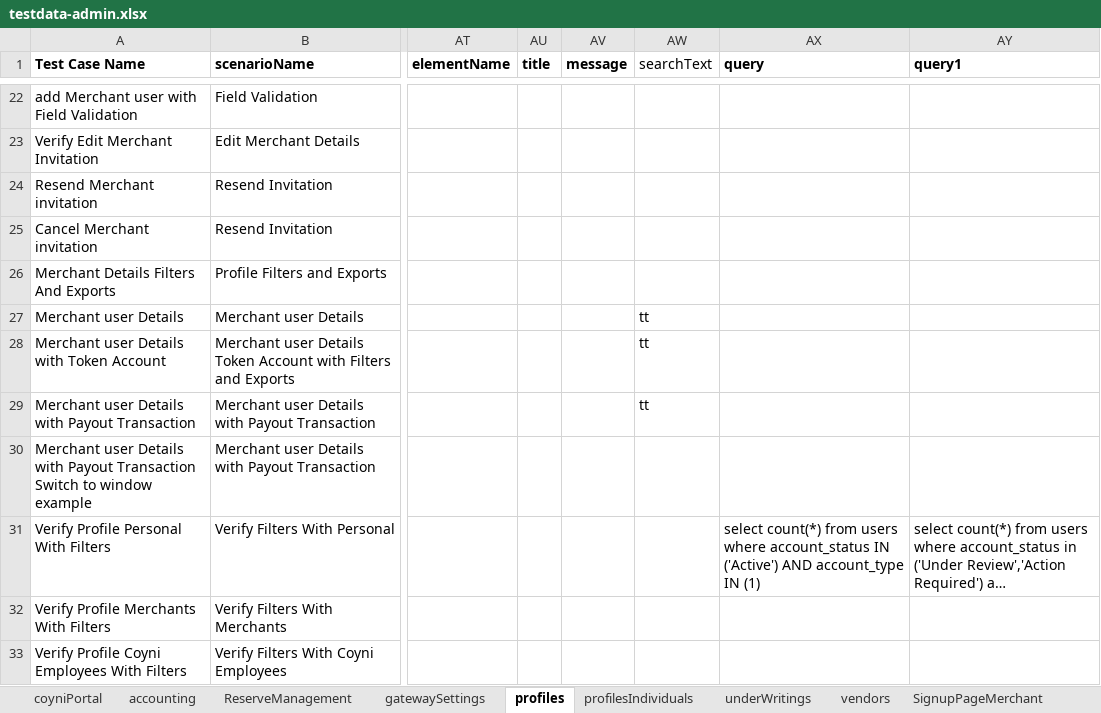
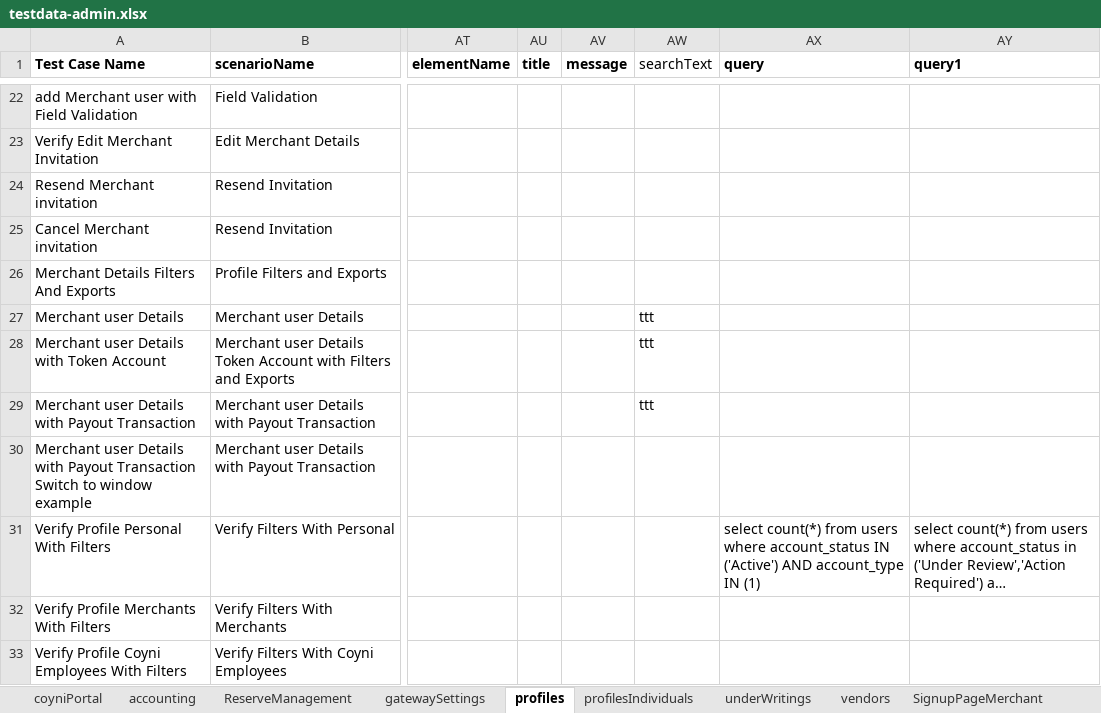
Before and after one commit to RameshNaikRR/Automation, an Excel workbook: Web/coyni/resources/testdata-admin.xlsx, sheet profiles, drawn as a sheet; only a part is shown, gaps mark what is left out; long unchanged cells end in …; values as stored, in another font and other column widths than the file's, no borders; the diff names each change by its address in the sheet, - before the commit and + after, or states it on an @@ line.

```diff
--- a/Web/coyni/resources/testdata-admin.xlsx (sheet profiles)
+++ b/Web/coyni/resources/testdata-admin.xlsx (sheet profiles)
-AW27:AW29 (searchText): tt
+AW27:AW29 (searchText): ttt
```
Also changed, not shown: Web/coyni/resources/TestScript-admin.xlsx, 6 other files.
